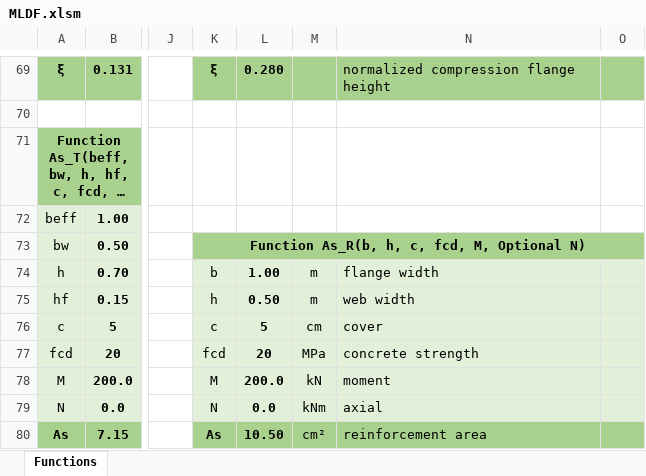
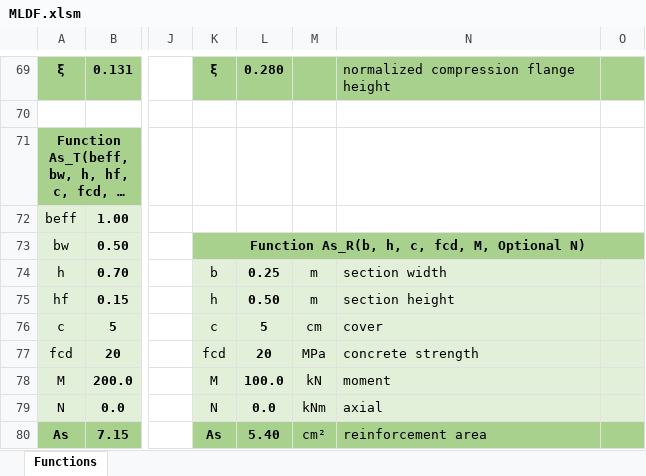
Before and after one commit to rclab-auth/Project-Omega, an Excel workbook: Functions v2.0/VBA (Excel)/MLDF.xlsm, sheet Functions, drawn as a sheet; only a part is shown, gaps mark what is left out; long unchanged cells end in …; values as stored, in another font and other column widths than the file's, no borders; the diff names each change by its address in the sheet, - before the commit and + after, or states it on an @@ line.

Commit message:
Update MLDF.xlsm

```diff
--- a/Functions v2.0/VBA (Excel)/MLDF.xlsm (sheet Functions)
+++ b/Functions v2.0/VBA (Excel)/MLDF.xlsm (sheet Functions)
-L74: 1.00
+L74: 0.25
-N74: flange width
+N74: section width
-N75: web width
+N75: section height
-L78: 200.0
+L78: 100.0
-L80: 10.50
+L80: 5.40
```
Also changed, not shown: 21 other files.
